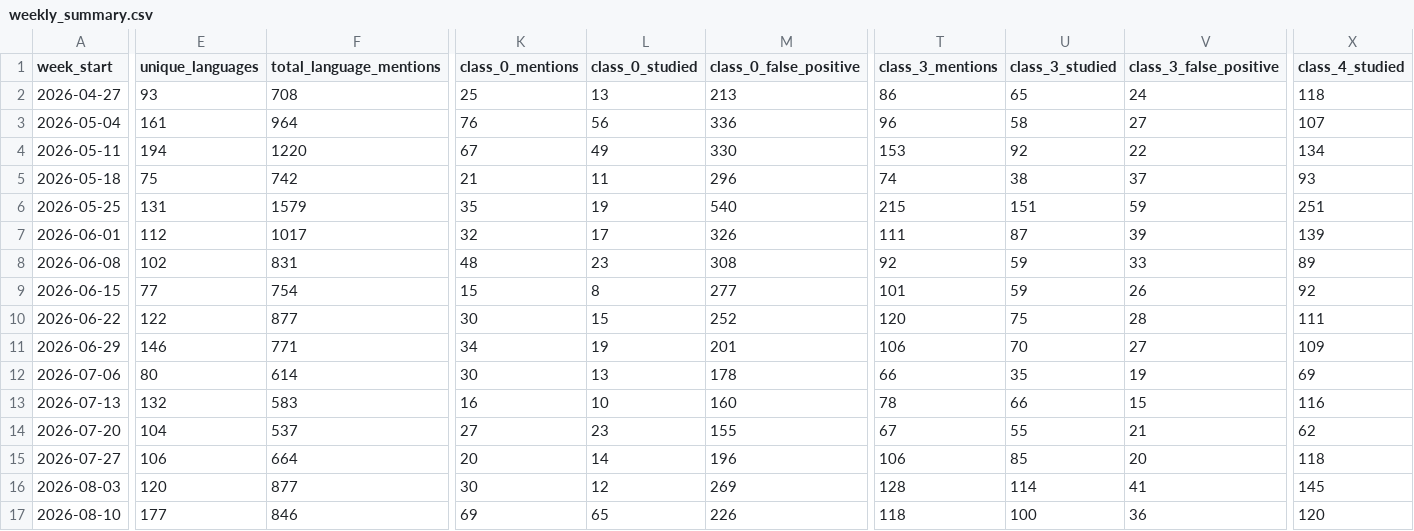
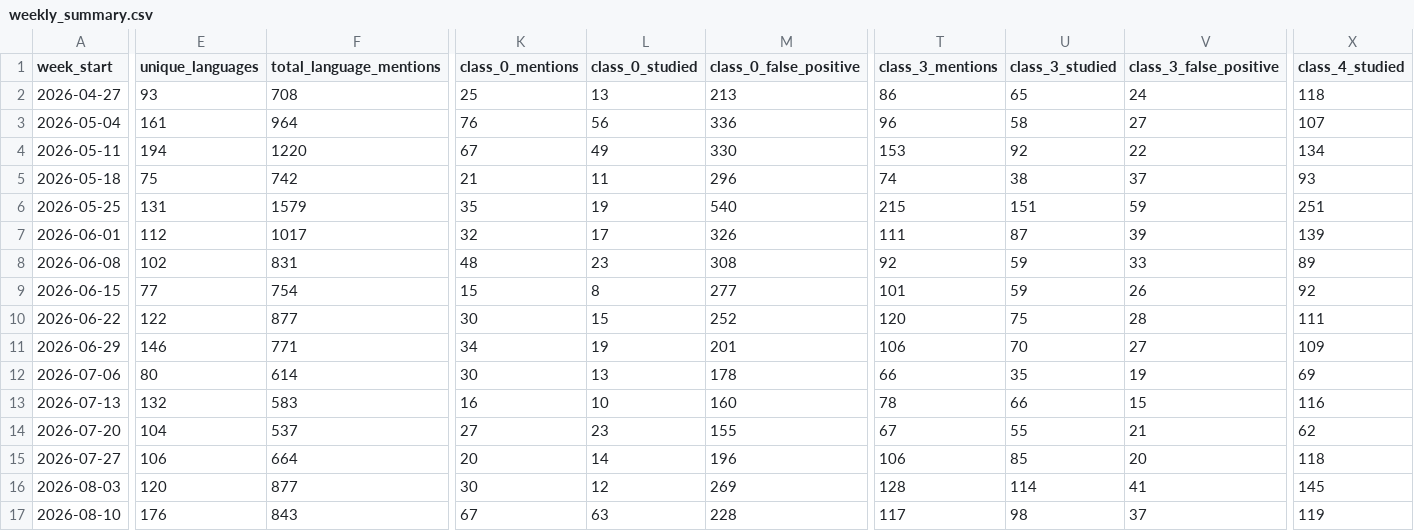
Before and after one commit to kavindu-w/langtrend, a CSV file: data/processed/weekly_summary.csv, drawn as a sheet; only a part is shown, gaps mark what is left out; the diff covers the shown part only; the diff names each change by its address in the sheet, - before the commit and + after, or states it on an @@ line.

```diff
--- a/data/processed/weekly_summary.csv
+++ b/data/processed/weekly_summary.csv
-E17 (unique_languages): 177
+E17 (unique_languages): 176
-F17 (total_language_mentions): 846
+F17 (total_language_mentions): 843
-K17 (class_0_mentions): 69
+K17 (class_0_mentions): 67
-L17 (class_0_studied): 65
+L17 (class_0_studied): 63
-M17 (class_0_false_positive): 226
+M17 (class_0_false_positive): 228
-T17 (class_3_mentions): 118
+T17 (class_3_mentions): 117
-U17 (class_3_studied): 100
+U17 (class_3_studied): 98
-V17 (class_3_false_positive): 36
+V17 (class_3_false_positive): 37
-X17 (class_4_studied): 120
+X17 (class_4_studied): 119
```
Also changed, not shown: 4 edited cells elsewhere in this file, 7 other files.
